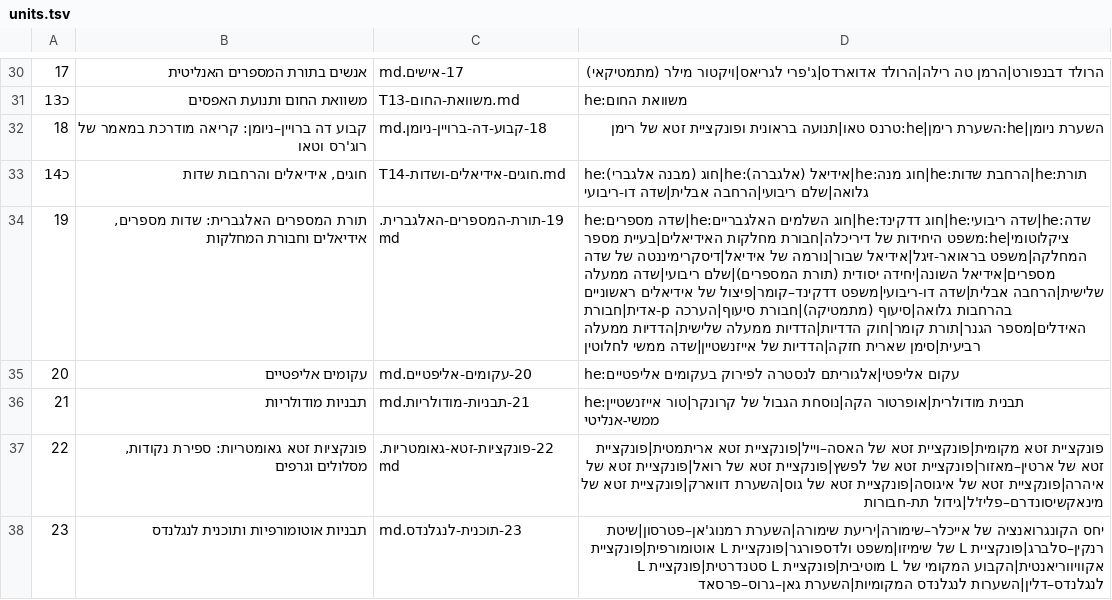
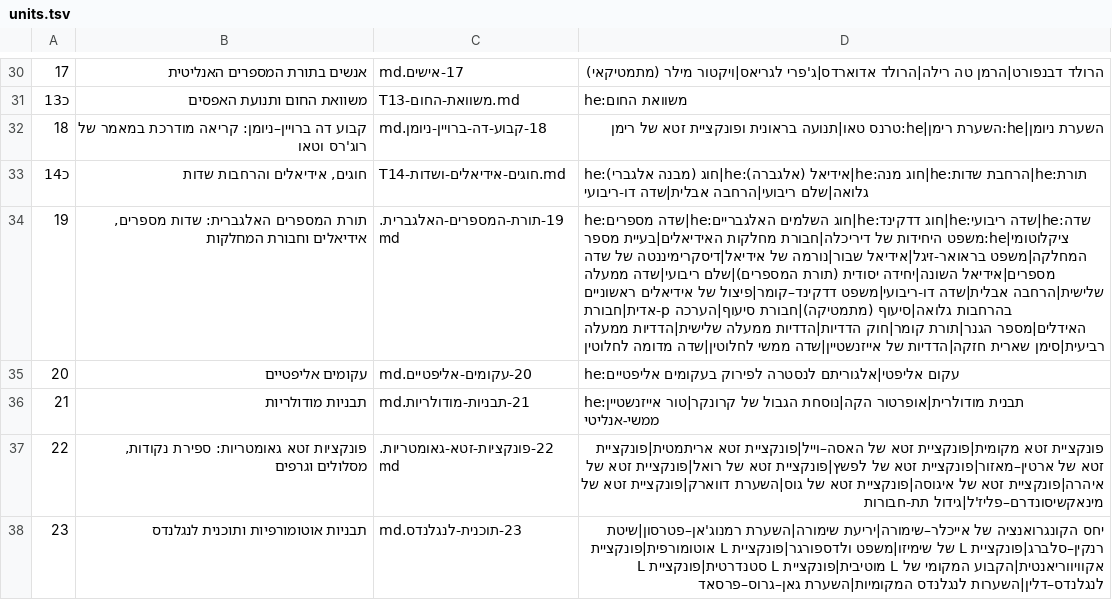
Before and after one commit to gershonavi/WIKI, a TSV file: course/units.tsv, drawn as a sheet; only a part is shown, gaps mark what is left out; the diff names each change by its address in the sheet, - before the commit and + after, or states it on an @@ line.

```diff
--- a/course/units.tsv
+++ b/course/units.tsv
-D34: …אייזנשטיין|שדה ממשי לחלוטין
+D34: …אייזנשטיין|שדה ממשי לחלוטין|שדה מדומה לחלוטין
```
Also changed, not shown: sources.tsv, 6 other files.
